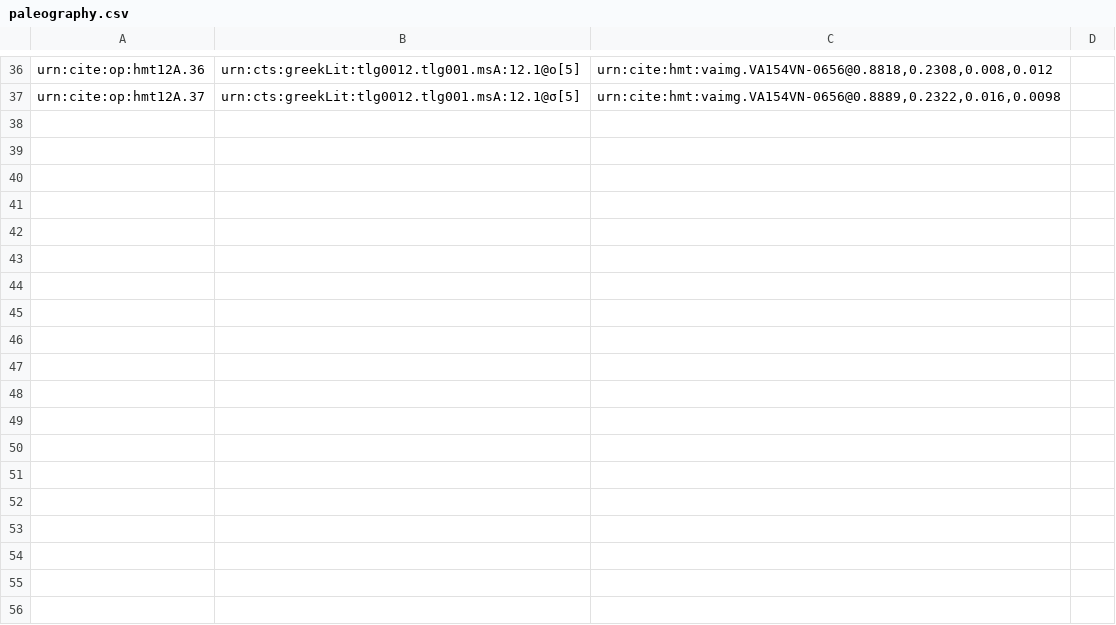
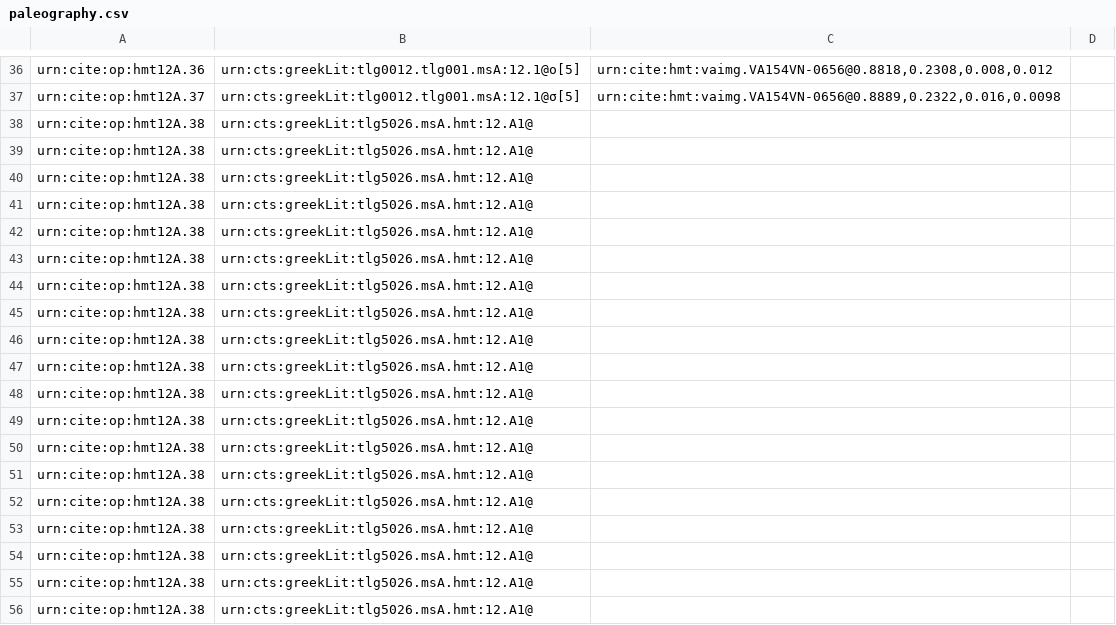
Before and after one commit to HMT-seminar-2014/hmt-12A, a CSV file: collections/paleography.csv, drawn as a sheet; only a part is shown, gaps mark what is left out.

Commit message:
Update paleography.csv

```diff
--- a/collections/paleography.csv
+++ b/collections/paleography.csv
@@ -37 +37,20 @@ urn:cite:op:hmt12A.36,urn:cts:greekLit:tlg0012.tlg001.msA:12.1@ο[5],"urn:cite:h
 urn:cite:op:hmt12A.37,urn:cts:greekLit:tlg0012.tlg001.msA:12.1@σ[5],"urn:cite:hmt:vaimg.VA154VN-0656@0.8889,0.2322,0.016,0.0098",
+urn:cite:op:hmt12A.38,urn:cts:greekLit:tlg5026.msA.hmt:12.A1@,"",
+urn:cite:op:hmt12A.38,urn:cts:greekLit:tlg5026.msA.hmt:12.A1@,"",
+urn:cite:op:hmt12A.38,urn:cts:greekLit:tlg5026.msA.hmt:12.A1@,"",
+urn:cite:op:hmt12A.38,urn:cts:greekLit:tlg5026.msA.hmt:12.A1@,"",
+urn:cite:op:hmt12A.38,urn:cts:greekLit:tlg5026.msA.hmt:12.A1@,"",
+urn:cite:op:hmt12A.38,urn:cts:greekLit:tlg5026.msA.hmt:12.A1@,"",
+urn:cite:op:hmt12A.38,urn:cts:greekLit:tlg5026.msA.hmt:12.A1@,"",
+urn:cite:op:hmt12A.38,urn:cts:greekLit:tlg5026.msA.hmt:12.A1@,"",
+urn:cite:op:hmt12A.38,urn:cts:greekLit:tlg5026.msA.hmt:12.A1@,"",
+urn:cite:op:hmt12A.38,urn:cts:greekLit:tlg5026.msA.hmt:12.A1@,"",
+urn:cite:op:hmt12A.38,urn:cts:greekLit:tlg5026.msA.hmt:12.A1@,"",
+urn:cite:op:hmt12A.38,urn:cts:greekLit:tlg5026.msA.hmt:12.A1@,"",
+urn:cite:op:hmt12A.38,urn:cts:greekLit:tlg5026.msA.hmt:12.A1@,"",
+urn:cite:op:hmt12A.38,urn:cts:greekLit:tlg5026.msA.hmt:12.A1@,"",
+urn:cite:op:hmt12A.38,urn:cts:greekLit:tlg5026.msA.hmt:12.A1@,"",
+urn:cite:op:hmt12A.38,urn:cts:greekLit:tlg5026.msA.hmt:12.A1@,"",
+urn:cite:op:hmt12A.38,urn:cts:greekLit:tlg5026.msA.hmt:12.A1@,"",
+urn:cite:op:hmt12A.38,urn:cts:greekLit:tlg5026.msA.hmt:12.A1@,"",
+urn:cite:op:hmt12A.38,urn:cts:greekLit:tlg5026.msA.hmt:12.A1@,"",
```
